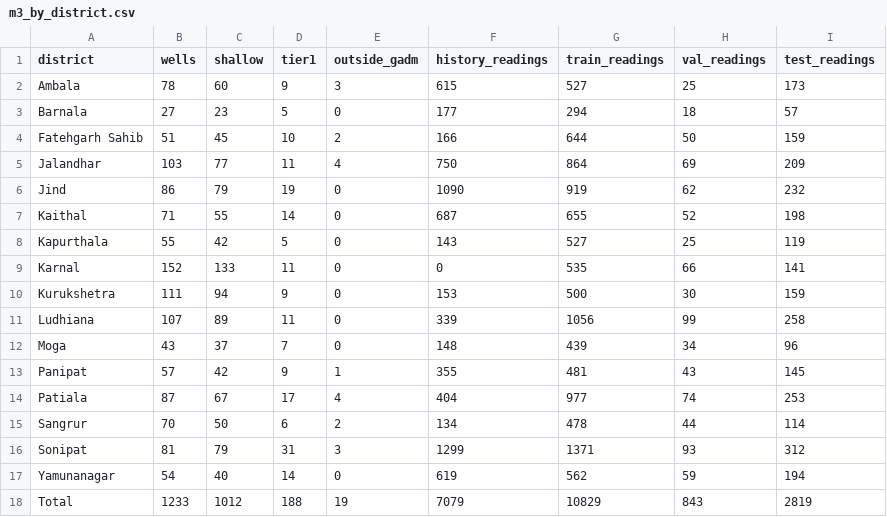
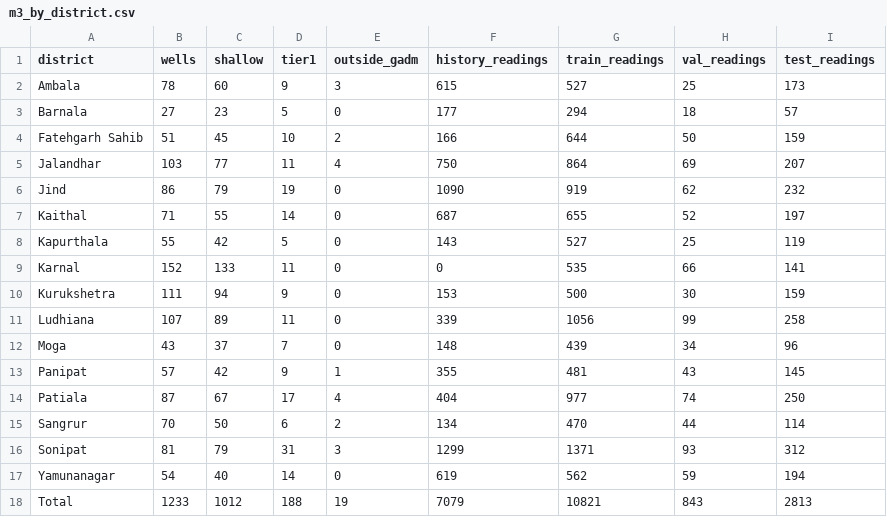
Before and after one commit to Akshat2006/groundwater-pinn, a CSV file: reports/tables/m3_by_district.csv, drawn as a sheet.

```diff
--- a/reports/tables/m3_by_district.csv
+++ b/reports/tables/m3_by_district.csv
@@ -4,5 +4,5 @@ Barnala,27,23,5,0,177,294,18,57
 Fatehgarh Sahib,51,45,10,2,166,644,50,159
-Jalandhar,103,77,11,4,750,864,69,209
+Jalandhar,103,77,11,4,750,864,69,207
 Jind,86,79,19,0,1090,919,62,232
-Kaithal,71,55,14,0,687,655,52,198
+Kaithal,71,55,14,0,687,655,52,197
 Kapurthala,55,42,5,0,143,527,25,119
@@ -13,6 +13,6 @@ Moga,43,37,7,0,148,439,34,96
 Panipat,57,42,9,1,355,481,43,145
-Patiala,87,67,17,4,404,977,74,253
-Sangrur,70,50,6,2,134,478,44,114
+Patiala,87,67,17,4,404,977,74,250
+Sangrur,70,50,6,2,134,470,44,114
 Sonipat,81,79,31,3,1299,1371,93,312
 Yamunanagar,54,40,14,0,619,562,59,194
-Total,1233,1012,188,19,7079,10829,843,2819
+Total,1233,1012,188,19,7079,10821,843,2813
```
Also changed, not shown: reports/tables/m4_zones.csv, 32 other files.
